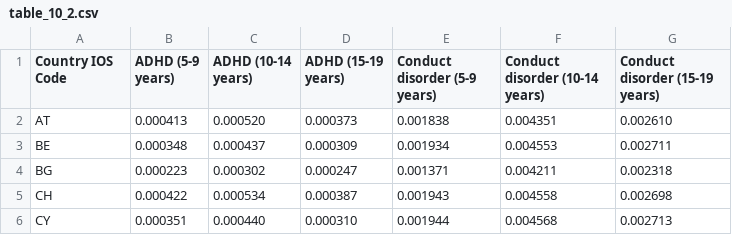
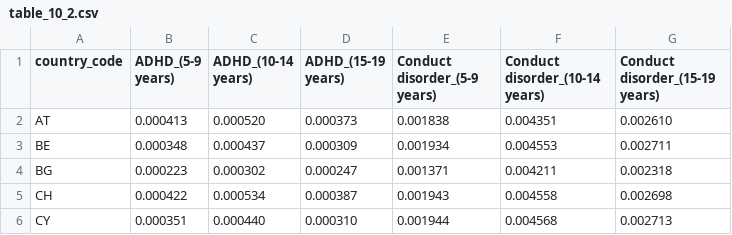
Before and after one commit to Ma-Loma/END2DALY, a CSV file: data/ETCHE24/table_10_2.csv, drawn as a sheet; only a part is shown.

Commit message:
include children bhd data

```diff
--- a/data/ETCHE24/table_10_2.csv
+++ b/data/ETCHE24/table_10_2.csv
@@ -1,2 +1,2 @@
-Country IOS Code;ADHD (5-9 years);ADHD (10-14 years);ADHD (15-19 years);Conduct disorder (5-9 years);Conduct disorder (10-14 years);Conduct disorder (15-19 years)
+country_code;ADHD_(5-9 years);ADHD_(10-14 years);ADHD_(15-19 years);Conduct disorder_(5-9 years);Conduct disorder_(10-14 years);Conduct disorder_(15-19 years)
 AT;0.000413;0.000520;0.000373;0.001838;0.004351;0.002610
```
Also changed, not shown: 1 other file.
